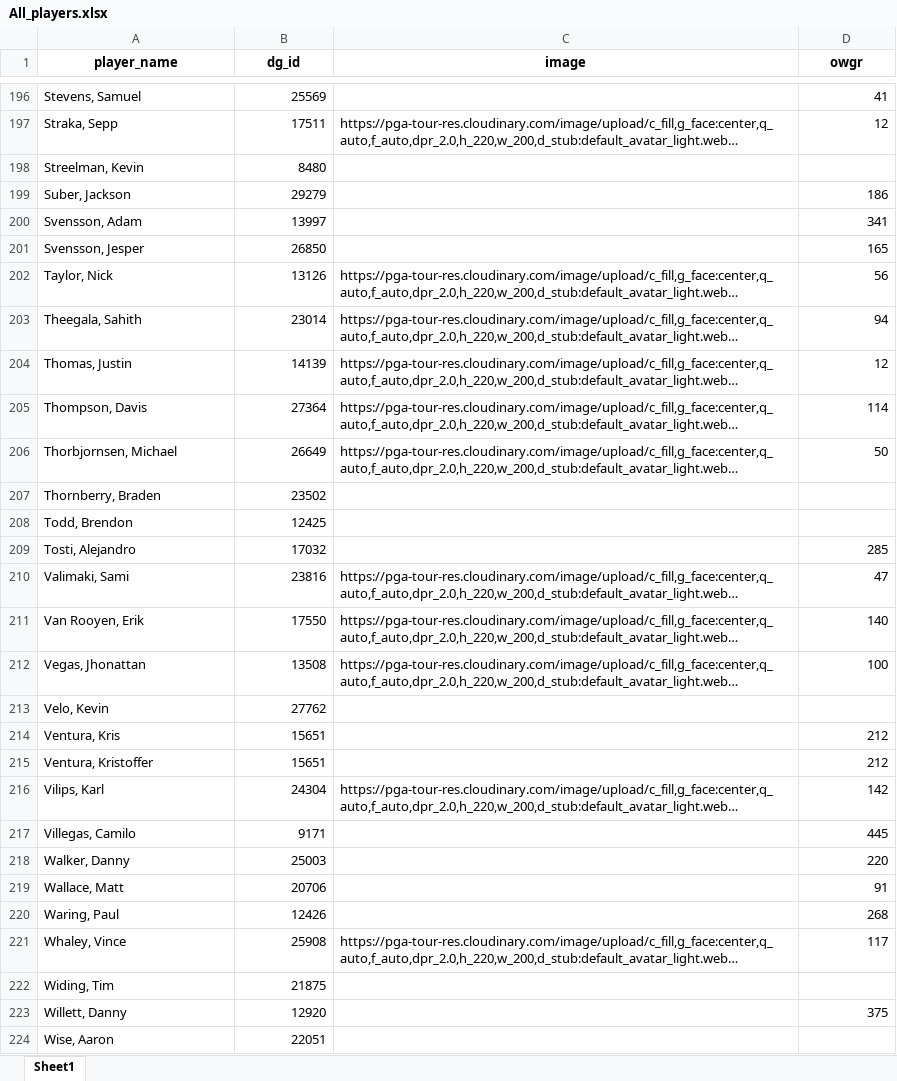
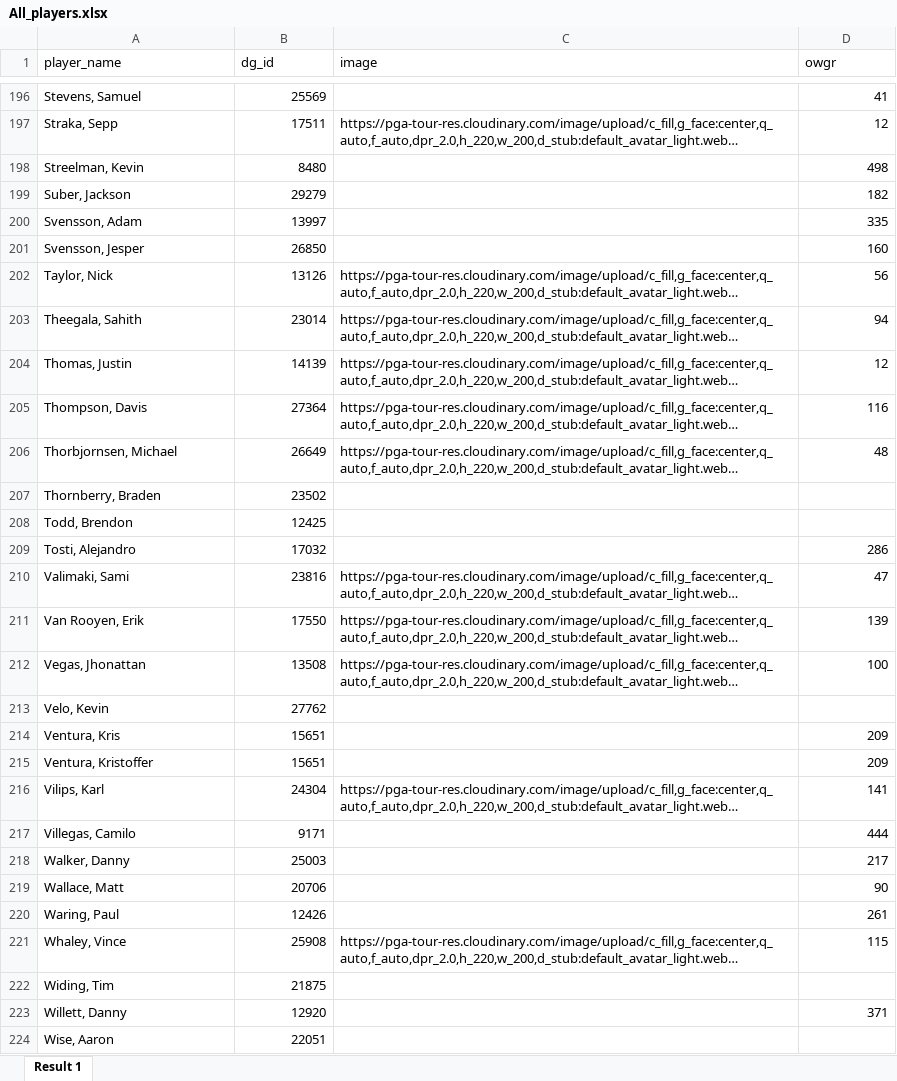
Before and after one commit to nayjaycee/OAD, an Excel workbook: Data/MST/All_players.xlsx, sheet Result 1, drawn as a sheet; only a part is shown, gaps mark what is left out; long unchanged cells end in …; values as stored, in another font and other column widths than the file's, no borders; charts and pictures not drawn; the diff covers the shown part only; the diff names each change by its address in the sheet, - before the commit and + after, or states it on an @@ line.

```diff
--- a/Data/MST/All_players.xlsx (sheet Result 1)
+++ b/Data/MST/All_players.xlsx (sheet Result 1)
-sheet tab: Sheet1
+sheet tab: Result 1
@@ A1:D1 bold: on → off, alignment: center → left @@
-D198 (owgr): (empty)
+D198 (owgr): 498
-D199 (owgr): 186
+D199 (owgr): 182
-D200 (owgr): 341
+D200 (owgr): 335
-D201 (owgr): 165
+D201 (owgr): 160
-D205 (owgr): 114
+D205 (owgr): 116
-D206 (owgr): 50
+D206 (owgr): 48
-D209 (owgr): 285
+D209 (owgr): 286
-D211 (owgr): 140
+D211 (owgr): 139
-D214:D215 (owgr): 212
+D214:D215 (owgr): 209
-D216 (owgr): 142
+D216 (owgr): 141
-D217 (owgr): 445
+D217 (owgr): 444
-D218 (owgr): 220
+D218 (owgr): 217
-D219 (owgr): 91
+D219 (owgr): 90
-D220 (owgr): 268
+D220 (owgr): 261
-D221 (owgr): 117
+D221 (owgr): 115
-D223 (owgr): 375
+D223 (owgr): 371
```
Also changed, not shown: 65 edited cells elsewhere in this sheet, charts or pictures, Data/MST/Fields.xlsx, 1 other file.
